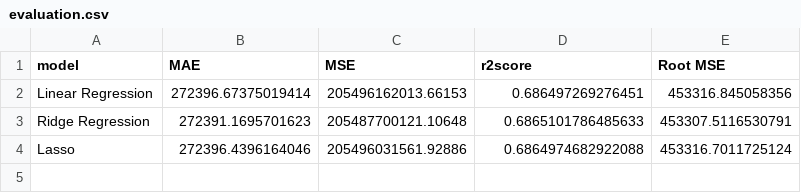
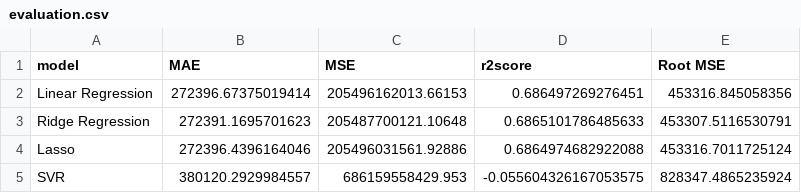
Before and after one commit to rosonacharya/car-predict, a CSV file: Data/evaluation.csv, drawn as a sheet.

```diff
--- a/Data/evaluation.csv
+++ b/Data/evaluation.csv
@@ -4 +4,2 @@ Linear Regression,272396.67375019414,205496162013.66153,0.686497269276451,453316
 Lasso,272396.4396164046,205496031561.92886,0.6864974682922088,453316.7011725124
+SVR,380120.2929984557,686159558429.953,-0.055604326167053575,828347.4865235924
```
Also changed, not shown: 1 other file.
